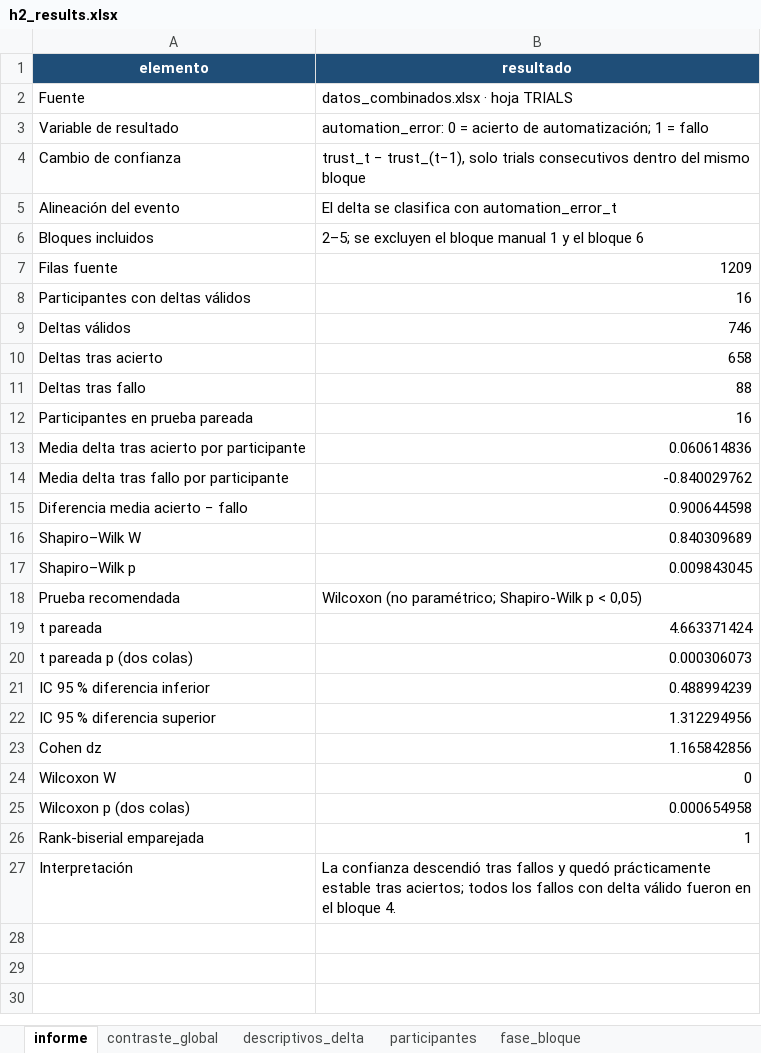
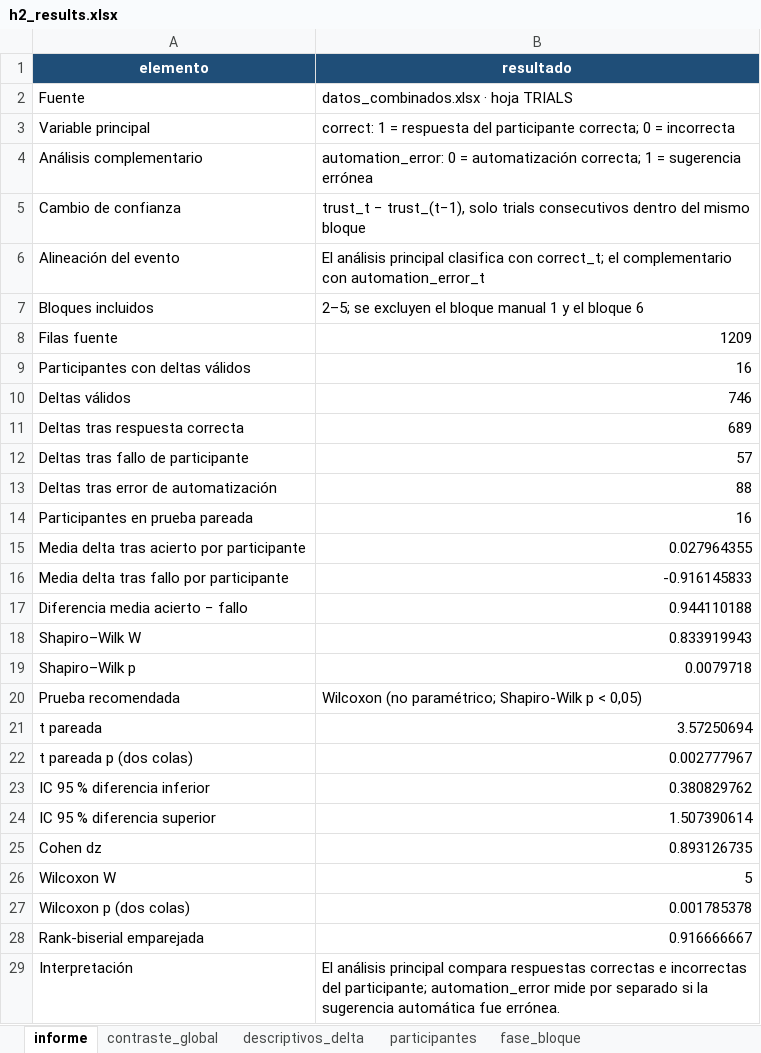
Before and after one commit to neurocienciaetsiae/Neurociencia-2026-27, an Excel workbook: ATC_EXTRACTOR/output/h2_trust_change/h2_results.xlsx, sheet informe, drawn as a sheet; values as stored, in another font and other column widths than the file's, no borders; removed rows and columns are numbered as before the commit, all else as after; the diff names each change by its address in the sheet, - before the commit and + after, or states it on an @@ line.

```diff
--- a/ATC_EXTRACTOR/output/h2_trust_change/h2_results.xlsx (sheet informe)
+++ b/ATC_EXTRACTOR/output/h2_trust_change/h2_results.xlsx (sheet informe)
-row 3: Variable de resultado | automation_error: 0 = acierto de automatización; 1 = fallo
+row 3: Variable principal | correct: 1 = respuesta del participante correcta; 0 = incorrecta
+row 4: Análisis complementario | automation_error: 0 = automatización correcta; 1 = sugerencia errónea
-B6 (resultado): El delta se clasifica con automation_error_t
+B6 (resultado): El análisis principal clasifica con correct_t; el complementario con automation_error_t
-row 10: Deltas tras acierto | 658
+row 11: Deltas tras respuesta correcta | 689
+row 12: Deltas tras fallo de participante | 57
-A13 (elemento): Deltas tras fallo
+A13 (elemento): Deltas tras error de automatización
-B15 (resultado): 0.060614836
+B15 (resultado): 0.027964355
-B16 (resultado): -0.840029762
+B16 (resultado): -0.916145833
-B17 (resultado): 0.900644598
+B17 (resultado): 0.944110188
-B18 (resultado): 0.840309689
+B18 (resultado): 0.833919943
-B19 (resultado): 0.009843045
+B19 (resultado): 0.0079718
-B21 (resultado): 4.663371424
+B21 (resultado): 3.57250694
-B22 (resultado): 0.000306073
+B22 (resultado): 0.002777967
-B23 (resultado): 0.488994239
+B23 (resultado): 0.380829762
-B24 (resultado): 1.312294956
+B24 (resultado): 1.507390614
-B25 (resultado): 1.165842856
+B25 (resultado): 0.893126735
-B26 (resultado): 0
+B26 (resultado): 5
-B27 (resultado): 0.000654958
+B27 (resultado): 0.001785378
-B28 (resultado): 1
+B28 (resultado): 0.916666667
-B29 (resultado): La confianza descendió tras fallos y quedó prácticamente estable tras aciertos; todos los fallos con delta válido fueron en el bloque 4.
+B29 (resultado): El análisis principal compara respuestas correctas e incorrectas del participante; automation_error mide por separado si la sugerencia automática fue errónea.
```
Also changed, not shown: sheet participantes_fase_bloque, sheet fase_bloque, sheet participantes, sheet contraste_global, sheet deltas_trial, sheet descriptivos_delta, 1 more sheet, other sheet tabs, 5 other files.
